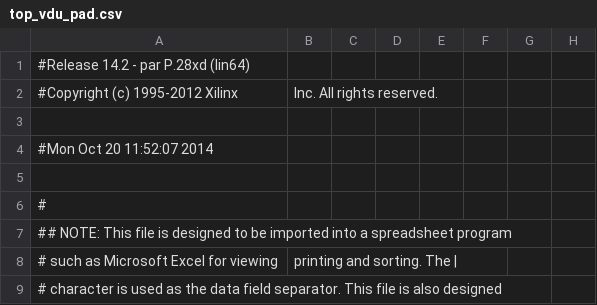
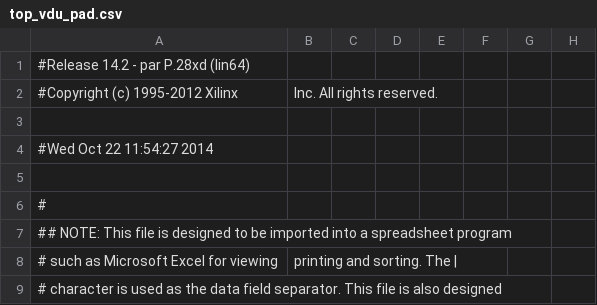
Before and after one commit to eliotw/IBM_PC, a CSV file: components/vga/vgademo/top_vdu_pad.csv, drawn as a sheet; only a part is shown; the diff names each change by its address in the sheet, - before the commit and + after, or states it on an @@ line.

```diff
--- a/components/vga/vgademo/top_vdu_pad.csv
+++ b/components/vga/vgademo/top_vdu_pad.csv
-A4: #Mon Oct 20 11:52:07 2014
+A4: #Wed Oct 22 11:54:27 2014
```
Also changed, not shown: 53 other files.
